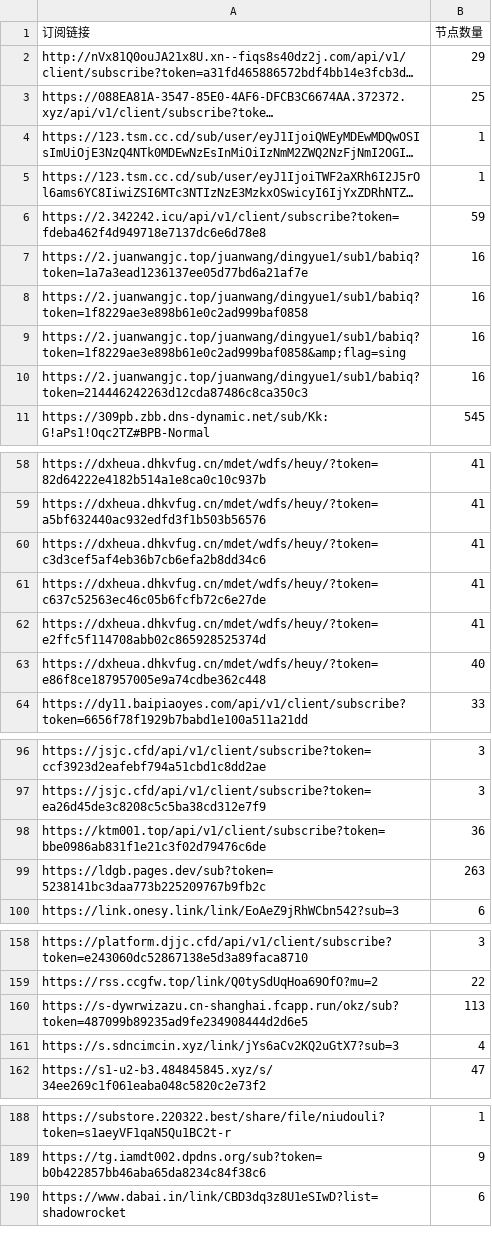
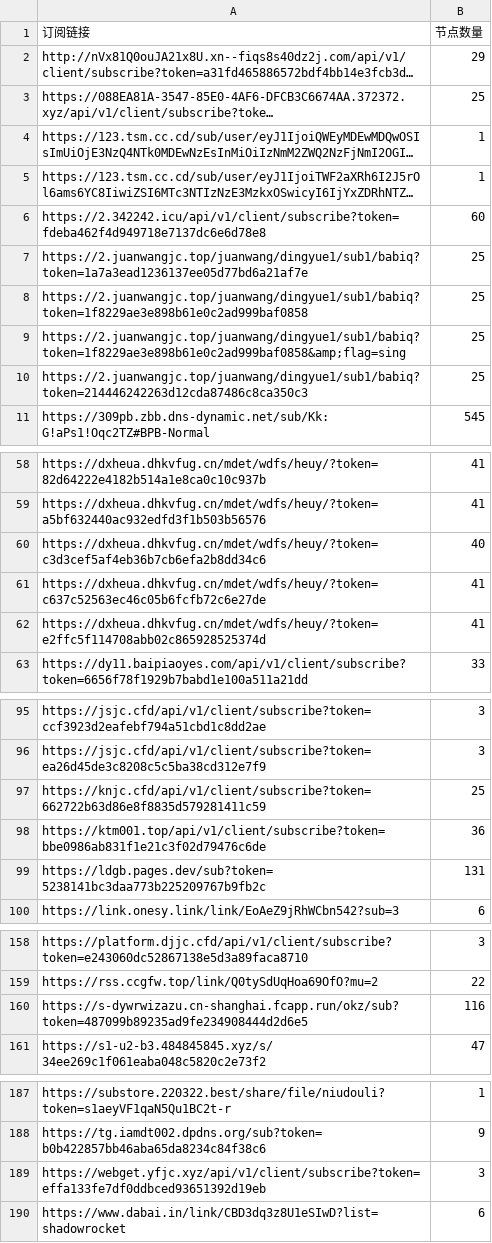
Before and after one commit to ipenwrt/crawler, a CSV file: sub_parser.csv, drawn as a sheet; only a part is shown, gaps mark what is left out; long unchanged cells end in …; removed rows and columns are numbered as before the commit, all else as after; the diff covers the shown part only; the diff names each change by its address in the sheet, - before the commit and + after, or states it on an @@ line.

```diff
--- a/sub_parser.csv
+++ b/sub_parser.csv
-B6 (节点数量): 59
+B6 (节点数量): 60
-B7:B10 (节点数量): 16
+B7:B10 (节点数量): 25
-B60 (节点数量): 41
+B60 (节点数量): 40
-row 63: https://dxheua.dhkvfug.cn/mdet/wdfs/heuy/?token=e86f8ce187957005e9a74cdbe362c448 | 40
+row 97: https://knjc.cfd/api/v1/client/subscribe?token=662722b63d86e8f8835d579281411c59 | 25
-B99 (节点数量): 263
+B99 (节点数量): 131
-B160 (节点数量): 113
+B160 (节点数量): 116
-row 161: https://s.sdncimcin.xyz/link/jYs6aCv2KQ2uGtX7?sub=3 | 4
+row 189: https://webget.yfjc.xyz/api/v1/client/subscribe?token=effa133fe7df0ddbced93651392d19eb | 3
```
Also changed, not shown: 4 edited cells elsewhere in this file, 3 other files.
